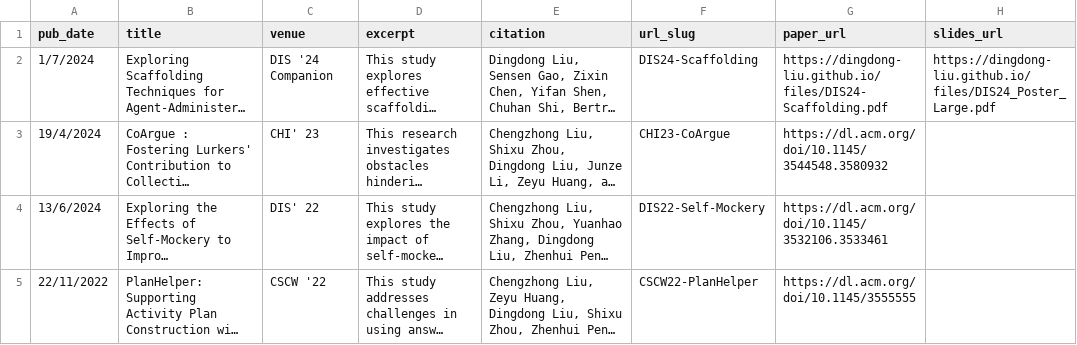
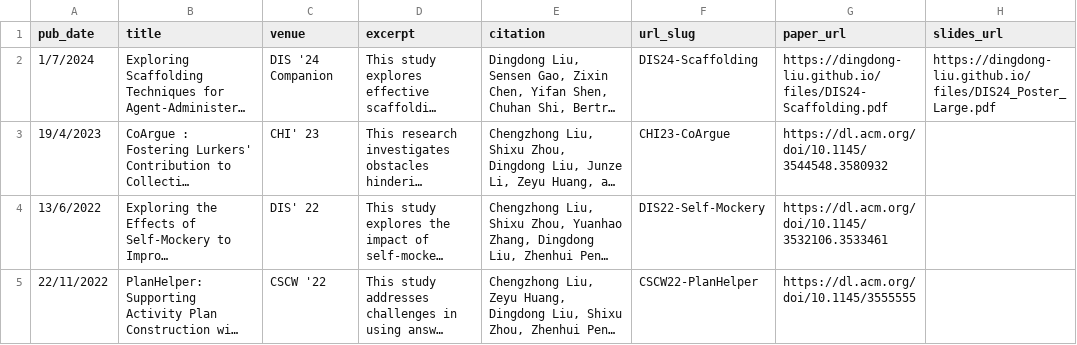
Before and after one commit to Dingdong-LIU/Dingdong-LIU.github.io, a TSV file: markdown_generator/publications.tsv, drawn as a sheet; long unchanged cells end in …; the diff names each change by its address in the sheet, - before the commit and + after, or states it on an @@ line.

Commit message:
fix: wrong publication date

```diff
--- a/markdown_generator/publications.tsv
+++ b/markdown_generator/publications.tsv
-A3 (pub_date): 19/4/2024
+A3 (pub_date): 19/4/2023
-A4 (pub_date): 13/6/2024
+A4 (pub_date): 13/6/2022
```
Also changed, not shown: 4 other files.
